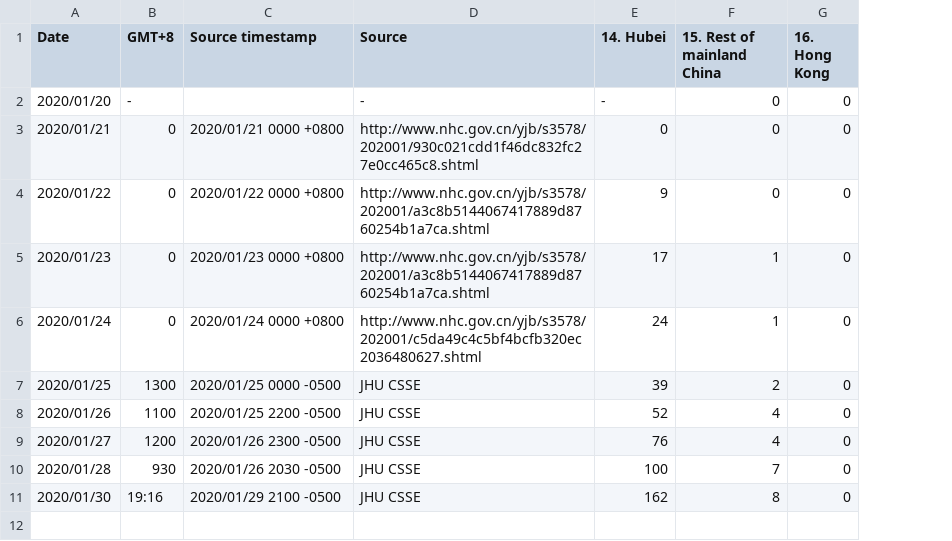
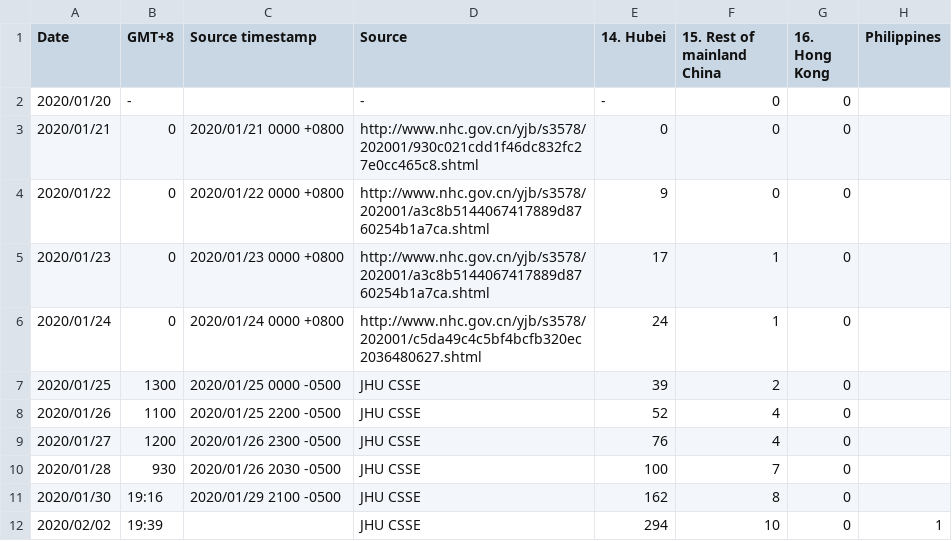
Before and after one commit to opensourcehk/wuhanvirusdata, a CSV file: Wuhan virus cases in Hong Kong - Global Accum. Dead.csv, drawn as a sheet; the diff names each change by its address in the sheet, - before the commit and + after, or states it on an @@ line.

```diff
--- a/Wuhan virus cases in Hong Kong - Global Accum. Dead.csv
+++ b/Wuhan virus cases in Hong Kong - Global Accum. Dead.csv
+column H (Philippines), empty
+row 12: 2020/02/02 | 19:39 |  | JHU CSSE | 294 | 10 | 0 | 1
```
Also changed, not shown: Wuhan virus cases in Hong Kong - China by Region.csv, Wuhan virus cases in Hong Kong - Global Accum. Confirmed.csv, 1 other file.
